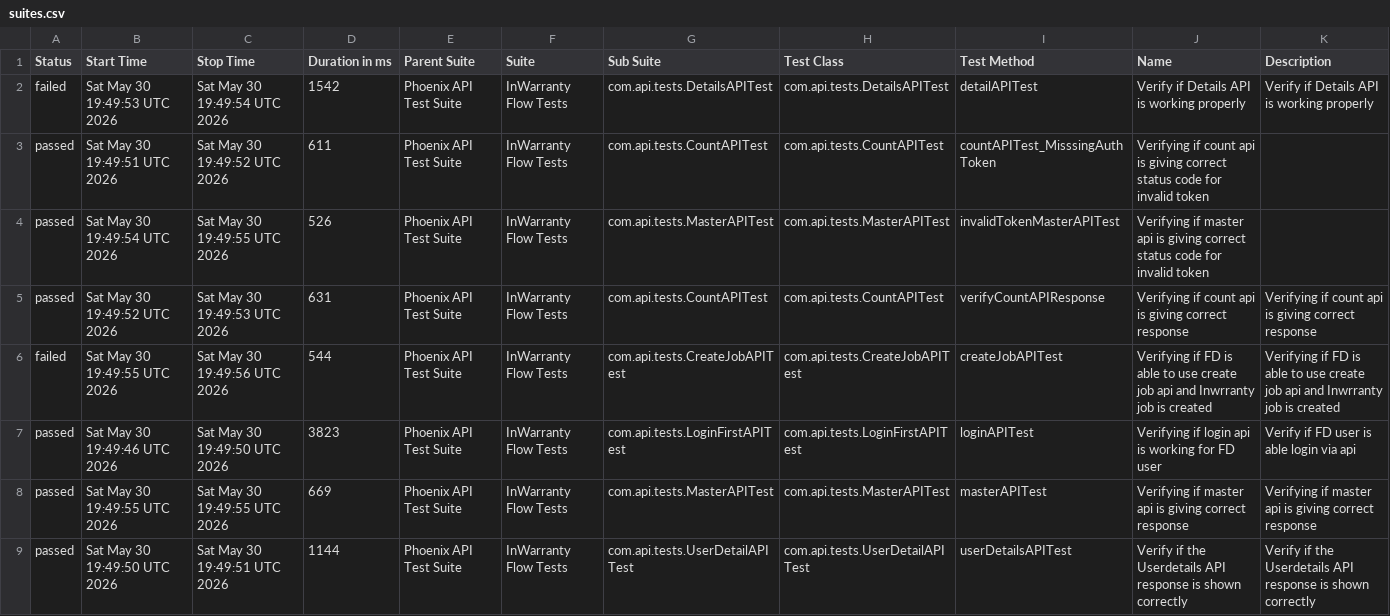
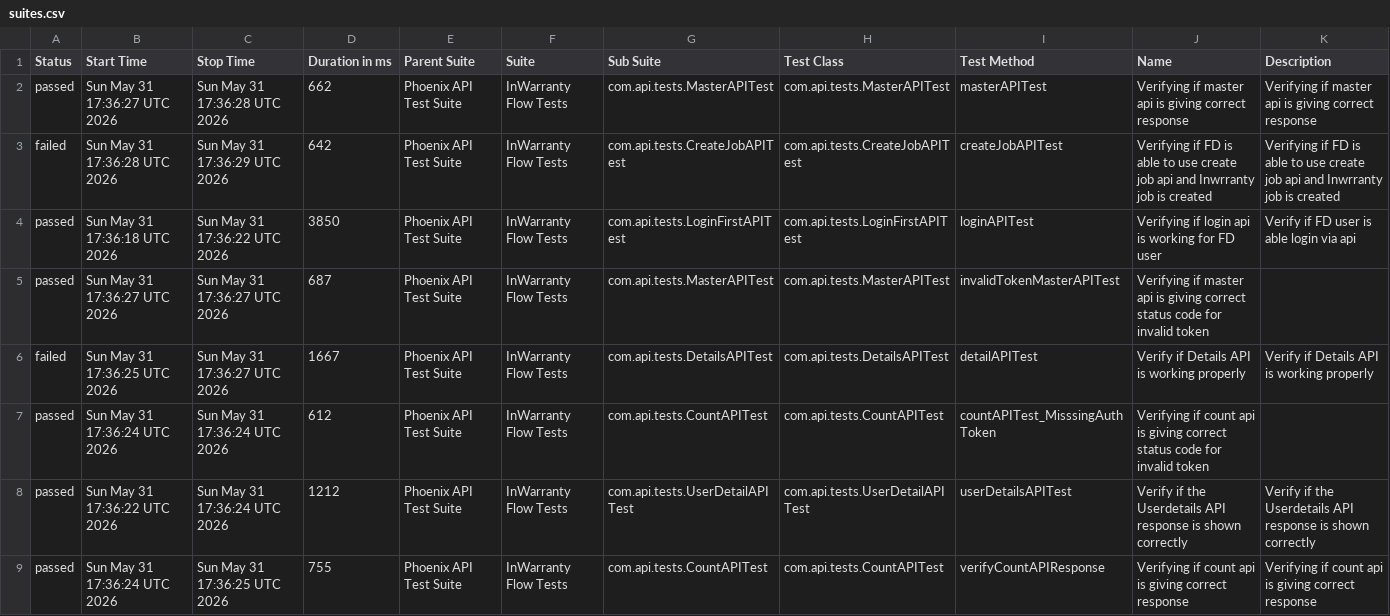
Before and after one commit to taarun96/APIAutomationFrameWork, a CSV file: data/suites.csv, drawn as a sheet.

```diff
--- a/data/suites.csv
+++ b/data/suites.csv
@@ -1,9 +1,9 @@
 "Status","Start Time","Stop Time","Duration in ms","Parent Suite","Suite","Sub Suite","Test Class","Test Method","Name","Description"
-"failed","Sat May 30 19:49:53 UTC 2026","Sat May 30 19:49:54 UTC 2026","1542","Phoenix API Test Suite","InWarranty Flow Tests","com.api.tests.DetailsAPITest","com.api.tests.DetailsAPITest","detailAPITest","Verify if Details API is working properly","Verify if Details API is working properly"
-"passed","Sat May 30 19:49:51 UTC 2026","Sat May 30 19:49:52 UTC 2026","611","Phoenix API Test Suite","InWarranty Flow Tests","com.api.tests.CountAPITest","com.api.tests.CountAPITest","countAPITest_MisssingAuthToken","Verifying if count api is giving correct status code for invalid token",""
-"passed","Sat May 30 19:49:54 UTC 2026","Sat May 30 19:49:55 UTC 2026","526","Phoenix API Test Suite","InWarranty Flow Tests","com.api.tests.MasterAPITest","com.api.tests.MasterAPITest","invalidTokenMasterAPITest","Verifying if master api is giving correct status code for invalid token",""
-"passed","Sat May 30 19:49:52 UTC 2026","Sat May 30 19:49:53 UTC 2026","631","Phoenix API Test Suite","InWarranty Flow Tests","com.api.tests.CountAPITest","com.api.tests.CountAPITest","verifyCountAPIResponse","Verifying if count api is giving correct response","Verifying if count api is giving correct response"
-"failed","Sat May 30 19:49:55 UTC 2026","Sat May 30 19:49:56 UTC 2026","544","Phoenix API Test Suite","InWarranty Flow Tests","com.api.tests.CreateJobAPITest","com.api.tests.CreateJobAPITest","createJobAPITest","Verifying if FD is able to use create job api and Inwrranty job is created","Verifying if FD is able to use create job api and Inwrranty job is created"
-"passed","Sat May 30 19:49:46 UTC 2026","Sat May 30 19:49:50 UTC 2026","3823","Phoenix API Test Suite","InWarranty Flow Tests","com.api.tests.LoginFirstAPITest","com.api.tests.LoginFirstAPITest","loginAPITest","Verifying if login api is working for FD user","Verify if FD user is able login via api"
-"passed","Sat May 30 19:49:55 UTC 2026","Sat May 30 19:49:55 UTC 2026","669","Phoenix API Test Suite","InWarranty Flow Tests","com.api.tests.MasterAPITest","com.api.tests.MasterAPITest","masterAPITest","Verifying if master api is giving correct response","Verifying if master api is giving correct response"
-"passed","Sat May 30 19:49:50 UTC 2026","Sat May 30 19:49:51 UTC 2026","1144","Phoenix API Test Suite","InWarranty Flow Tests","com.api.tests.UserDetailAPITest","com.api.tests.UserDetailAPITest","userDetailsAPITest","Verify if the Userdetails API response is shown correctly","Verify if the Userdetails API response is shown correctly"
+"passed","Sun May 31 17:36:27 UTC 2026","Sun May 31 17:36:28 UTC 2026","662","Phoenix API Test Suite","InWarranty Flow Tests","com.api.tests.MasterAPITest","com.api.tests.MasterAPITest","masterAPITest","Verifying if master api is giving correct response","Verifying if master api is giving correct response"
+"failed","Sun May 31 17:36:28 UTC 2026","Sun May 31 17:36:29 UTC 2026","642","Phoenix API Test Suite","InWarranty Flow Tests","com.api.tests.CreateJobAPITest","com.api.tests.CreateJobAPITest","createJobAPITest","Verifying if FD is able to use create job api and Inwrranty job is created","Verifying if FD is able to use create job api and Inwrranty job is created"
+"passed","Sun May 31 17:36:18 UTC 2026","Sun May 31 17:36:22 UTC 2026","3850","Phoenix API Test Suite","InWarranty Flow Tests","com.api.tests.LoginFirstAPITest","com.api.tests.LoginFirstAPITest","loginAPITest","Verifying if login api is working for FD user","Verify if FD user is able login via api"
+"passed","Sun May 31 17:36:27 UTC 2026","Sun May 31 17:36:27 UTC 2026","687","Phoenix API Test Suite","InWarranty Flow Tests","com.api.tests.MasterAPITest","com.api.tests.MasterAPITest","invalidTokenMasterAPITest","Verifying if master api is giving correct status code for invalid token",""
+"failed","Sun May 31 17:36:25 UTC 2026","Sun May 31 17:36:27 UTC 2026","1667","Phoenix API Test Suite","InWarranty Flow Tests","com.api.tests.DetailsAPITest","com.api.tests.DetailsAPITest","detailAPITest","Verify if Details API is working properly","Verify if Details API is working properly"
+"passed","Sun May 31 17:36:24 UTC 2026","Sun May 31 17:36:24 UTC 2026","612","Phoenix API Test Suite","InWarranty Flow Tests","com.api.tests.CountAPITest","com.api.tests.CountAPITest","countAPITest_MisssingAuthToken","Verifying if count api is giving correct status code for invalid token",""
+"passed","Sun May 31 17:36:22 UTC 2026","Sun May 31 17:36:24 UTC 2026","1212","Phoenix API Test Suite","InWarranty Flow Tests","com.api.tests.UserDetailAPITest","com.api.tests.UserDetailAPITest","userDetailsAPITest","Verify if the Userdetails API response is shown correctly","Verify if the Userdetails API response is shown correctly"
+"passed","Sun May 31 17:36:24 UTC 2026","Sun May 31 17:36:25 UTC 2026","755","Phoenix API Test Suite","InWarranty Flow Tests","com.api.tests.CountAPITest","com.api.tests.CountAPITest","verifyCountAPIResponse","Verifying if count api is giving correct response","Verifying if count api is giving correct response"
```
Also changed, not shown: data/behaviors.csv, 51 other files.
